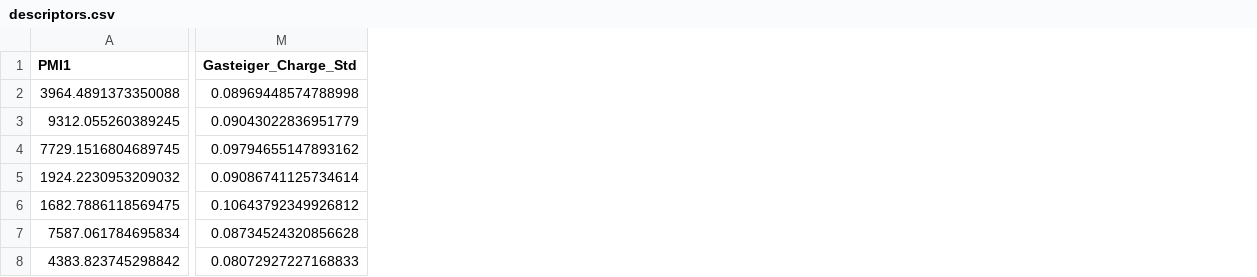
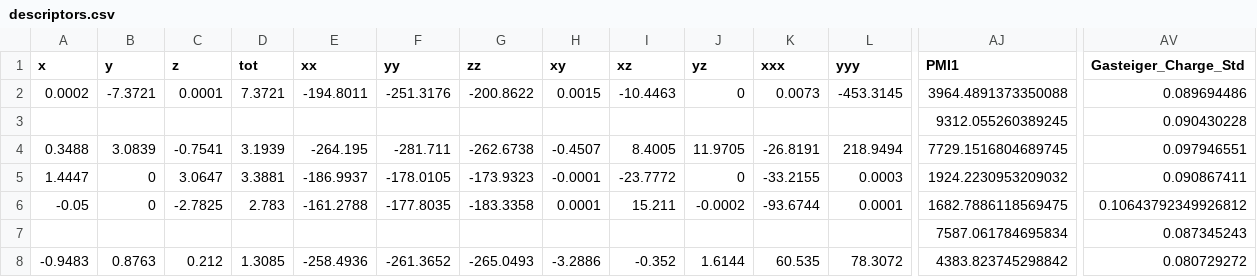
Before and after one commit to STOKES-DOT/code_ml_dft, a CSV file: TADF_example/descriptors.csv, drawn as a sheet; only a part is shown, gaps mark what is left out; addresses are those after the commit; the diff covers the shown part only; the diff names each change by its address in the sheet, - before the commit and + after, or states it on an @@ line.

Commit message:
descriptors

```diff
--- a/TADF_example/descriptors.csv
+++ b/TADF_example/descriptors.csv
+column A (x), rows 2-8: 0.0002 |  | 0.3488 | 1.4447 | -0.05 |  | -0.9483
+column B (y), rows 2-8: -7.3721 |  | 3.0839 | 0 | 0 |  | 0.8763
+column C (z), rows 2-8: 0.0001 |  | -0.7541 | 3.0647 | -2.7825 |  | 0.212
+column D (tot), rows 2-8: 7.3721 |  | 3.1939 | 3.3881 | 2.783 |  | 1.3085
+column E (xx), rows 2-8: -194.8011 |  | -264.195 | -186.9937 | -161.2788 |  | -258.4936
+column F (yy), rows 2-8: -251.3176 |  | -281.711 | -178.0105 | -177.8035 |  | -261.3652
+column G (zz), rows 2-8: -200.8622 |  | -262.6738 | -173.9323 | -183.3358 |  | -265.0493
+column H (xy), rows 2-8: 0.0015 |  | -0.4507 | -0.0001 | 0.0001 |  | -3.2886
+column I (xz), rows 2-8: -10.4463 |  | 8.4005 | -23.7772 | 15.211 |  | -0.352
+column J (yz), rows 2-8: 0 |  | 11.9705 | 0 | -0.0002 |  | 1.6144
+column K (xxx), rows 2-8: 0.0073 |  | -26.8191 | -33.2155 | -93.6744 |  | 60.535
+column L (yyy), rows 2-8: -453.3145 |  | 218.9494 | 0.0003 | 0.0001 |  | 78.3072
-AV2 (Gasteiger_Charge_Std): 0.08969448574788998
+AV2 (Gasteiger_Charge_Std): 0.089694486
-AV3 (Gasteiger_Charge_Std): 0.09043022836951779
+AV3 (Gasteiger_Charge_Std): 0.090430228
-AV4 (Gasteiger_Charge_Std): 0.09794655147893162
+AV4 (Gasteiger_Charge_Std): 0.097946551
-AV5 (Gasteiger_Charge_Std): 0.09086741125734614
+AV5 (Gasteiger_Charge_Std): 0.090867411
-AV7 (Gasteiger_Charge_Std): 0.08734524320856628
+AV7 (Gasteiger_Charge_Std): 0.087345243
-AV8 (Gasteiger_Charge_Std): 0.08072927227168833
+AV8 (Gasteiger_Charge_Std): 0.080729272
```
Also changed, not shown: 23 added columns, 1 removed column and 46 edited cells elsewhere in this file.
